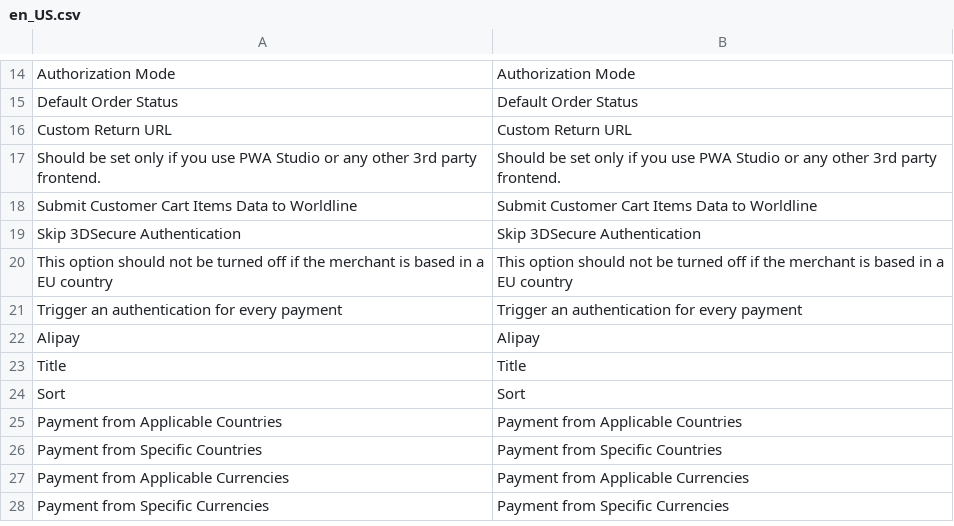
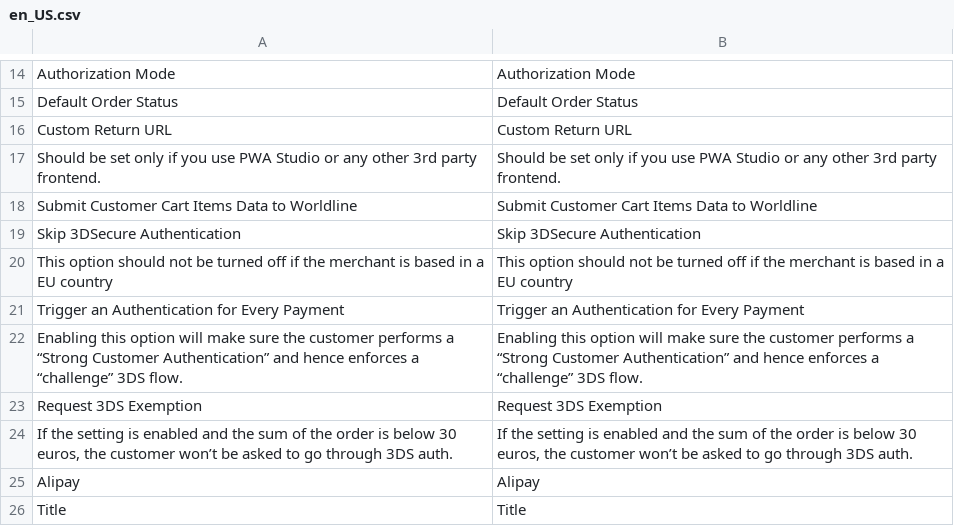
Before and after one commit to wl-online-payments-direct/plugin-magento-redirect-payments, a CSV file: i18n/en_US.csv, drawn as a sheet; only a part is shown, gaps mark what is left out; the shorter side is filled out with more unchanged rows; the diff names each change by its address in the sheet, - before the commit and + after, or states it on an @@ line.

```diff
--- a/i18n/en_US.csv
+++ b/i18n/en_US.csv
-A21: Trigger an authentication for every payment
+A21: Trigger an Authentication for Every Payment
-B21: Trigger an authentication for every payment
+B21: Trigger an Authentication for Every Payment
+row 22: Enabling this option will make sure the customer performs a “Strong Customer Authentication” and hence enforces a “challenge” 3DS flow. | Enabling this option will make sure the customer performs a “Strong Customer Authentication” and hence enforces a “challenge” 3DS flow.
+row 23: Request 3DS Exemption | Request 3DS Exemption
+row 24: If the setting is enabled and the sum of the order is below 30 euros, the customer won’t be asked to go through 3DS auth. | If the setting is enabled and the sum of the order is below 30 euros, the customer won’t be asked to go through 3DS auth.
```
Also changed, not shown: 9 other files.
